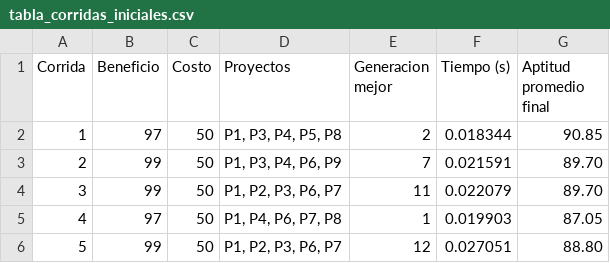
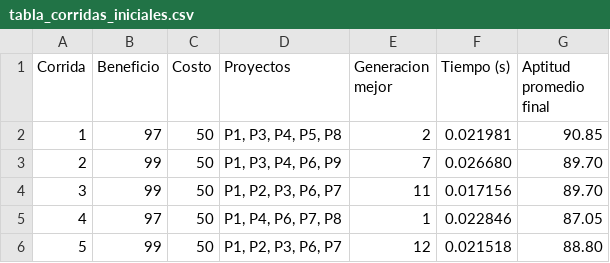
Before and after one commit to linacastaneda/ALGORITMO_GENETICO, a CSV file: punto5/resultados/tabla_corridas_iniciales.csv, drawn as a sheet.

Commit message:
correccion punto 5

```diff
--- a/punto5/resultados/tabla_corridas_iniciales.csv
+++ b/punto5/resultados/tabla_corridas_iniciales.csv
@@ -1,6 +1,6 @@
 Corrida,Beneficio,Costo,Proyectos,Generacion mejor,Tiempo (s),Aptitud promedio final
-1,97,50,"P1, P3, P4, P5, P8",2,0.018344,90.85
-2,99,50,"P1, P3, P4, P6, P9",7,0.021591,89.70
-3,99,50,"P1, P2, P3, P6, P7",11,0.022079,89.70
-4,97,50,"P1, P4, P6, P7, P8",1,0.019903,87.05
-5,99,50,"P1, P2, P3, P6, P7",12,0.027051,88.80
+1,97,50,"P1, P3, P4, P5, P8",2,0.021981,90.85
+2,99,50,"P1, P3, P4, P6, P9",7,0.026680,89.70
+3,99,50,"P1, P2, P3, P6, P7",11,0.017156,89.70
+4,97,50,"P1, P4, P6, P7, P8",1,0.022846,87.05
+5,99,50,"P1, P2, P3, P6, P7",12,0.021518,88.80
```
Also changed, not shown: 8 other files.
